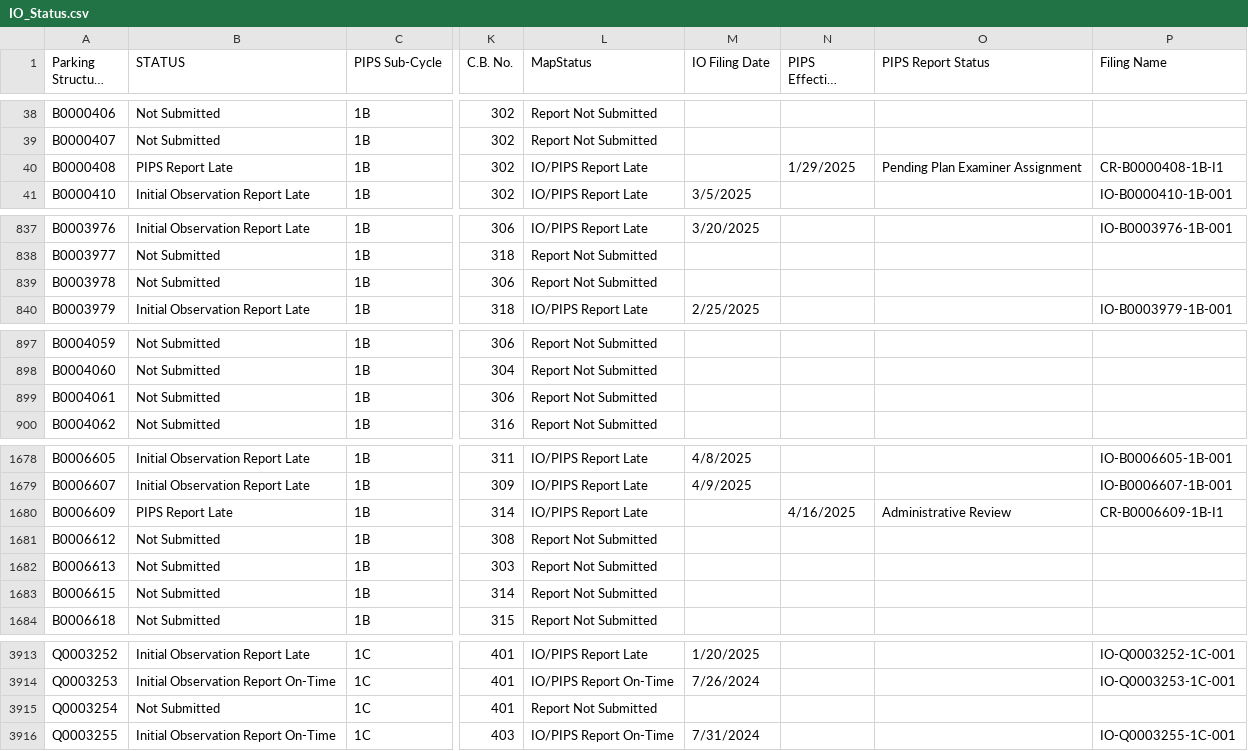
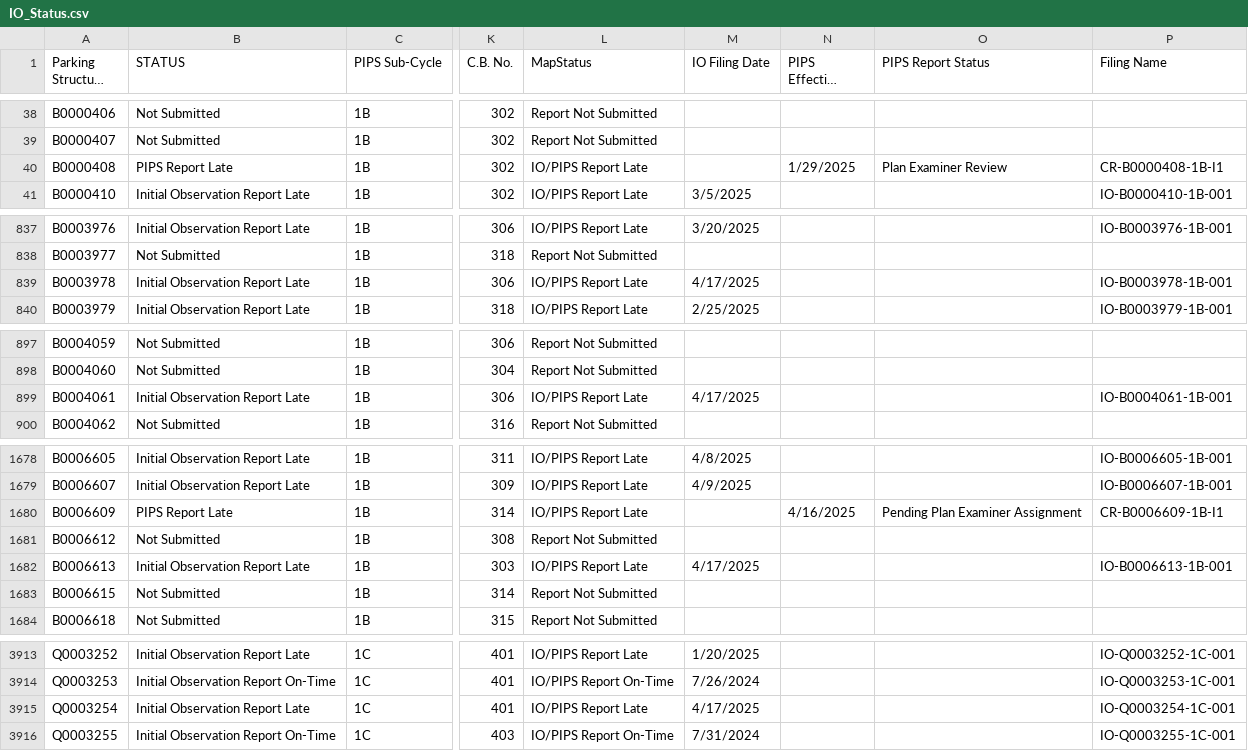
Before and after one commit to NYCDOB/ParkingStructures_InitialObservationReports, a CSV file: data/IO_Status.csv, drawn as a sheet; only a part is shown, gaps mark what is left out; long unchanged cells end in …; the diff covers the shown part only; the diff names each change by its address in the sheet, - before the commit and + after, or states it on an @@ line.

Commit message:
update from script Fri 04/18/2025  6:51:41.12, 5934 rows

```diff
--- a/data/IO_Status.csv
+++ b/data/IO_Status.csv
-O40 (PIPS Report Status): Pending Plan Examiner Assignment
+O40 (PIPS Report Status): Plan Examiner Review
-B839 (STATUS): Not Submitted
+B839 (STATUS): Initial Observation Report Late
-L839 (MapStatus): Report Not Submitted
+L839 (MapStatus): IO/PIPS Report Late
-M839 (IO Filing Date): (empty)
+M839 (IO Filing Date): 4/17/2025
-P839 (Filing Name): (empty)
+P839 (Filing Name): IO-B0003978-1B-001
-B899 (STATUS): Not Submitted
+B899 (STATUS): Initial Observation Report Late
-L899 (MapStatus): Report Not Submitted
+L899 (MapStatus): IO/PIPS Report Late
-M899 (IO Filing Date): (empty)
+M899 (IO Filing Date): 4/17/2025
-P899 (Filing Name): (empty)
+P899 (Filing Name): IO-B0004061-1B-001
-O1680 (PIPS Report Status): Administrative Review
+O1680 (PIPS Report Status): Pending Plan Examiner Assignment
-B1682 (STATUS): Not Submitted
+B1682 (STATUS): Initial Observation Report Late
-L1682 (MapStatus): Report Not Submitted
+L1682 (MapStatus): IO/PIPS Report Late
-M1682 (IO Filing Date): (empty)
+M1682 (IO Filing Date): 4/17/2025
-P1682 (Filing Name): (empty)
+P1682 (Filing Name): IO-B0006613-1B-001
-B3915 (STATUS): Not Submitted
+B3915 (STATUS): Initial Observation Report Late
-L3915 (MapStatus): Report Not Submitted
+L3915 (MapStatus): IO/PIPS Report Late
-M3915 (IO Filing Date): (empty)
+M3915 (IO Filing Date): 4/17/2025
-P3915 (Filing Name): (empty)
+P3915 (Filing Name): IO-Q0003254-1C-001
```
Also changed, not shown: 3 edited cells elsewhere in this file.
